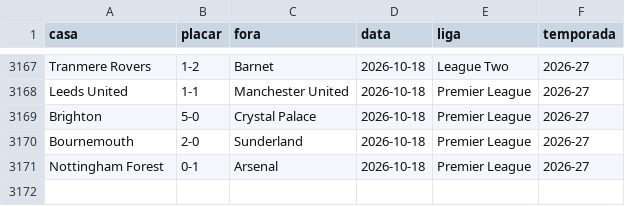
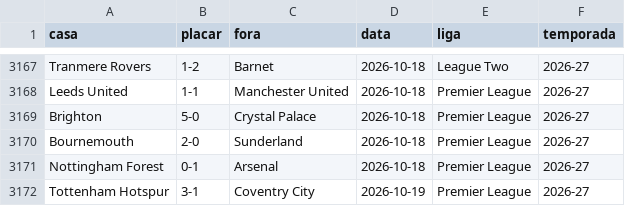
Before and after one commit to AlexTorres10/bbi-placares, a CSV file: data/historico.csv, drawn as a sheet; only a part is shown, gaps mark what is left out.

Commit message:
Placar — Tottenham Hotspur 3-1 Coventry City (2026-10-19)

```diff
--- a/data/historico.csv
+++ b/data/historico.csv
@@ -3171 +3171,2 @@ Bournemouth,2-0,Sunderland,2026-10-18,Premier League,2026-27
 Nottingham Forest,0-1,Arsenal,2026-10-18,Premier League,2026-27
+Tottenham Hotspur,3-1,Coventry City,2026-10-19,Premier League,2026-27
```
Also changed, not shown: data/posicoes.csv, 1 other file.
